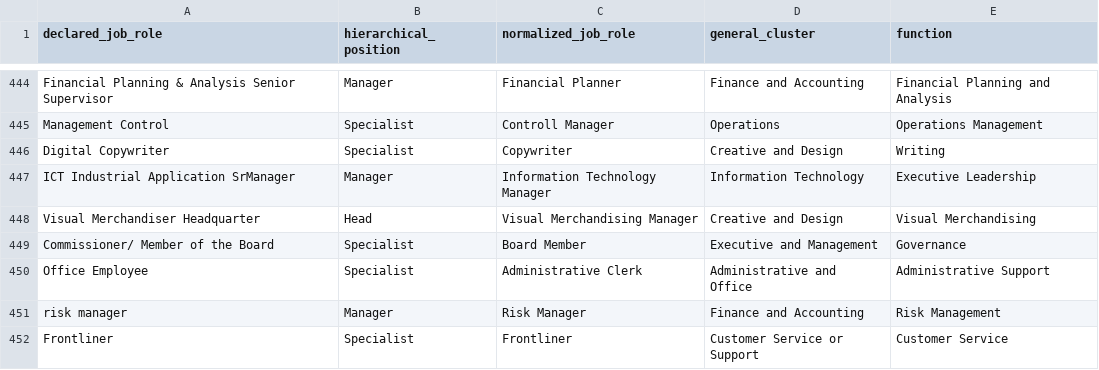
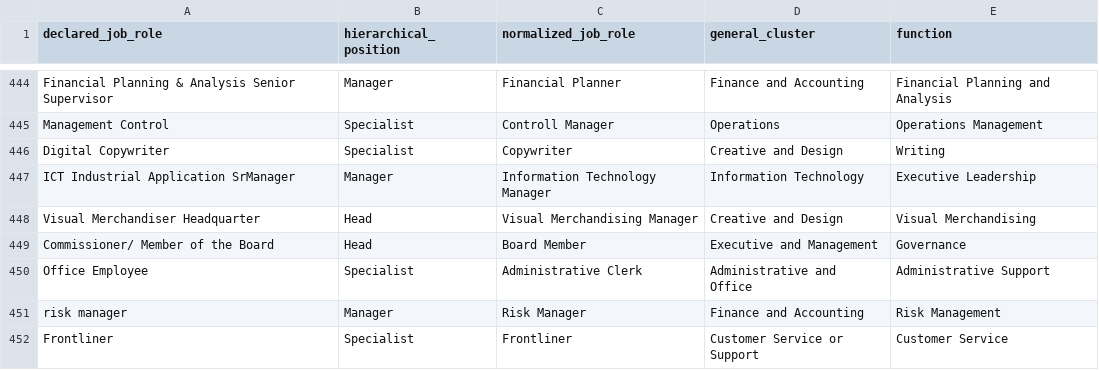
Before and after one commit to paolopiantedosidigitrails/unified_normalizer, a CSV file: data/job_roles_with_hierarchical_position.csv, drawn as a sheet; only a part is shown, gaps mark what is left out; the diff covers the shown part only.

```diff
--- a/data/job_roles_with_hierarchical_position.csv
+++ b/data/job_roles_with_hierarchical_position.csv
@@ -448,3 +448,3 @@ ICT Industrial Application SrManager;Manager;Information Technology Manager;Info
 Visual Merchandiser Headquarter;Head;Visual Merchandising Manager;Creative and Design;Visual Merchandising
-Commissioner/ Member of the Board;Specialist;Board Member;Executive and Management;Governance
+Commissioner/ Member of the Board;Head;Board Member;Executive and Management;Governance
 Office Employee;Specialist;Administrative Clerk;Administrative and Office;Administrative Support
```
Also changed, not shown: 5 edited cells elsewhere in this file, 2 other files.
